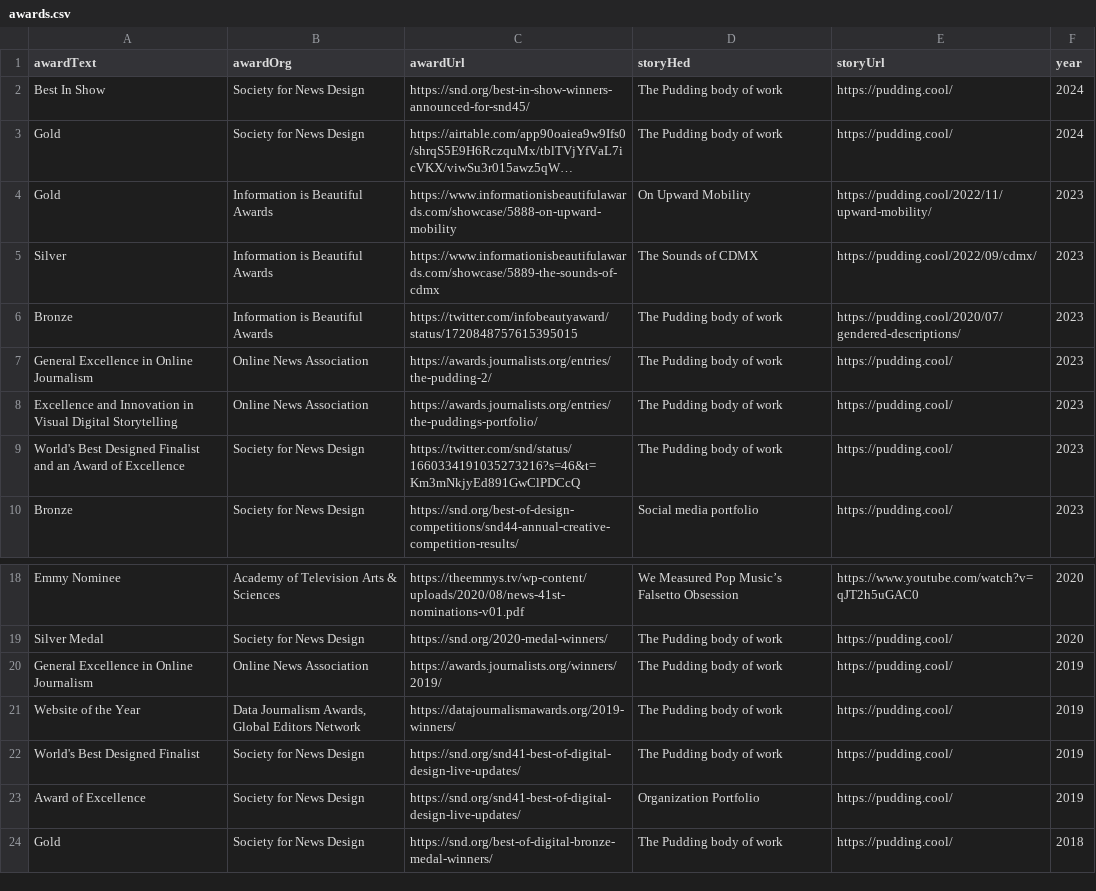
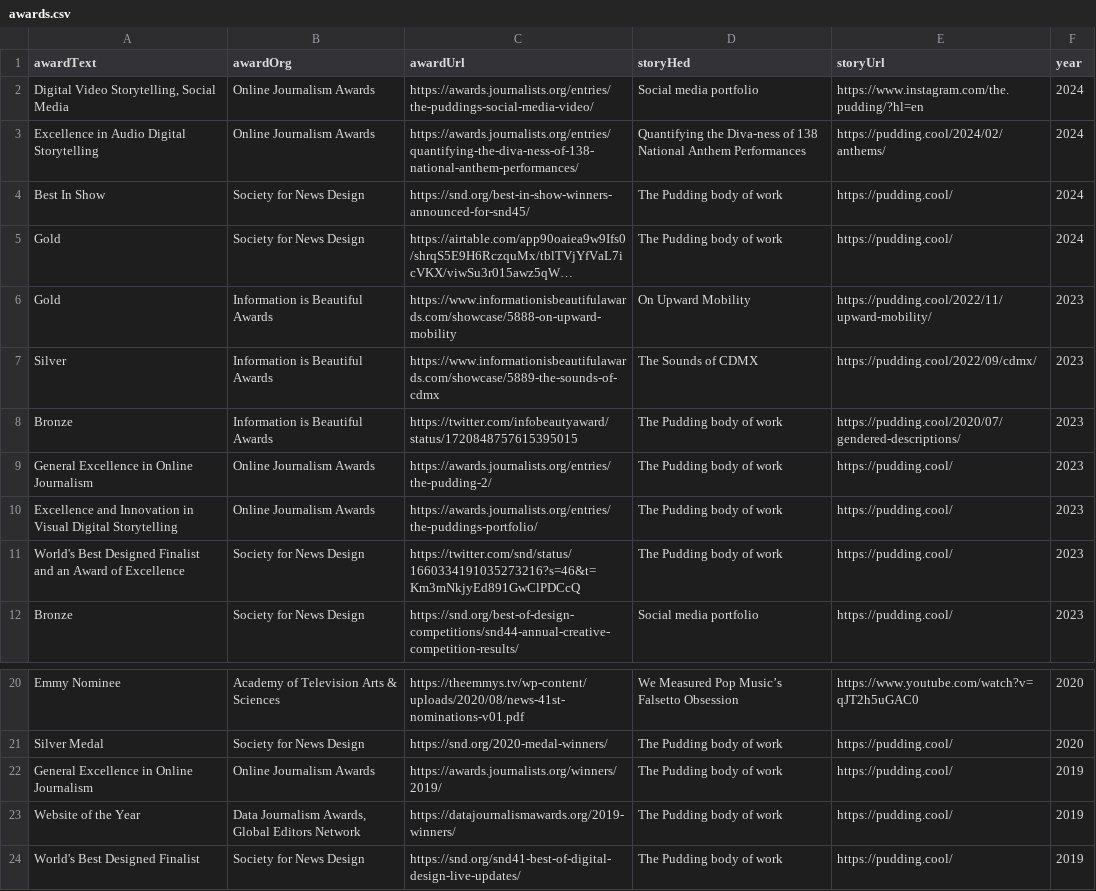
Before and after one commit to the-pudding/website, a CSV file: src/data/awards.csv, drawn as a sheet; only a part is shown, gaps mark what is left out; the shorter side is filled out with more unchanged rows; long unchanged cells end in ….

```diff
--- a/src/data/awards.csv
+++ b/src/data/awards.csv
@@ -1,2 +1,4 @@
 awardText,awardOrg,awardUrl,storyHed,storyUrl,year
+"Digital Video Storytelling, Social Media",Online Journalism Awards,https://awards.journalists.org/entries/the-puddings-social-media-video/,Social media portfolio,https://www.instagram.com/the.pudding/?hl=en,2024
+Excellence in Audio Digital Storytelling,Online Journalism Awards,https://awards.journalists.org/entries/quantifying-the-diva-ness-of-138-national-anthem-performances/,Quantifying the Diva-ness of 138 National Anthem Performances,https://pudding.cool/2024/02/anthems/,2024
 Best In Show,Society for News Design,https://snd.org/best-in-show-winners-announced-for-snd45/,The Pudding body of work,https://pudding.cool/,2024
@@ -6,4 +8,4 @@ Silver,Information is Beautiful Awards,https://www.informationisbeautifulawards.
 Bronze,Information is Beautiful Awards,https://twitter.com/infobeautyaward/status/1720848757615395015,The Pudding body of work,https://pudding.cool/2020/07/gendered-descriptions/,2023
-General Excellence in Online Journalism,Online News Association,https://awards.journalists.org/entries/the-pudding-2/,The Pudding body of work,https://pudding.cool/,2023
-Excellence and Innovation in Visual Digital Storytelling,Online News Association,https://awards.journalists.org/entries/the-puddings-portfolio/,The Pudding body of work,https://pudding.cool/,2023
+General Excellence in Online Journalism,Online Journalism Awards,https://awards.journalists.org/entries/the-pudding-2/,The Pudding body of work,https://pudding.cool/,2023
+Excellence and Innovation in Visual Digital Storytelling,Online Journalism Awards,https://awards.journalists.org/entries/the-puddings-portfolio/,The Pudding body of work,https://pudding.cool/,2023
 World's Best Designed Finalist and an Award of Excellence,Society for News Design,https://twitter.com/snd/status/1660334191035273216?s=46&t=Km3mNkjyEd891GwClPDCcQ,The Pudding body of work,https://pudding.cool/,2023
@@ -19,3 +21,3 @@ Emmy Nominee,Academy of Television Arts & Sciences,https://theemmys.tv/wp-conten
 Silver Medal,Society for News Design,https://snd.org/2020-medal-winners/,The Pudding body of work,https://pudding.cool/,2020
-General Excellence in Online Journalism,Online News Association,https://awards.journalists.org/winners/2019/,The Pudding body of work,https://pudding.cool/,2019
+General Excellence in Online Journalism,Online Journalism Awards,https://awards.journalists.org/winners/2019/,The Pudding body of work,https://pudding.cool/,2019
 Website of the Year,"Data Journalism Awards, Global Editors Network",https://datajournalismawards.org/2019-winners/,The Pudding body of work,https://pudding.cool/,2019
```
Also changed, not shown: src/data/authors.csv, 1 other file.
